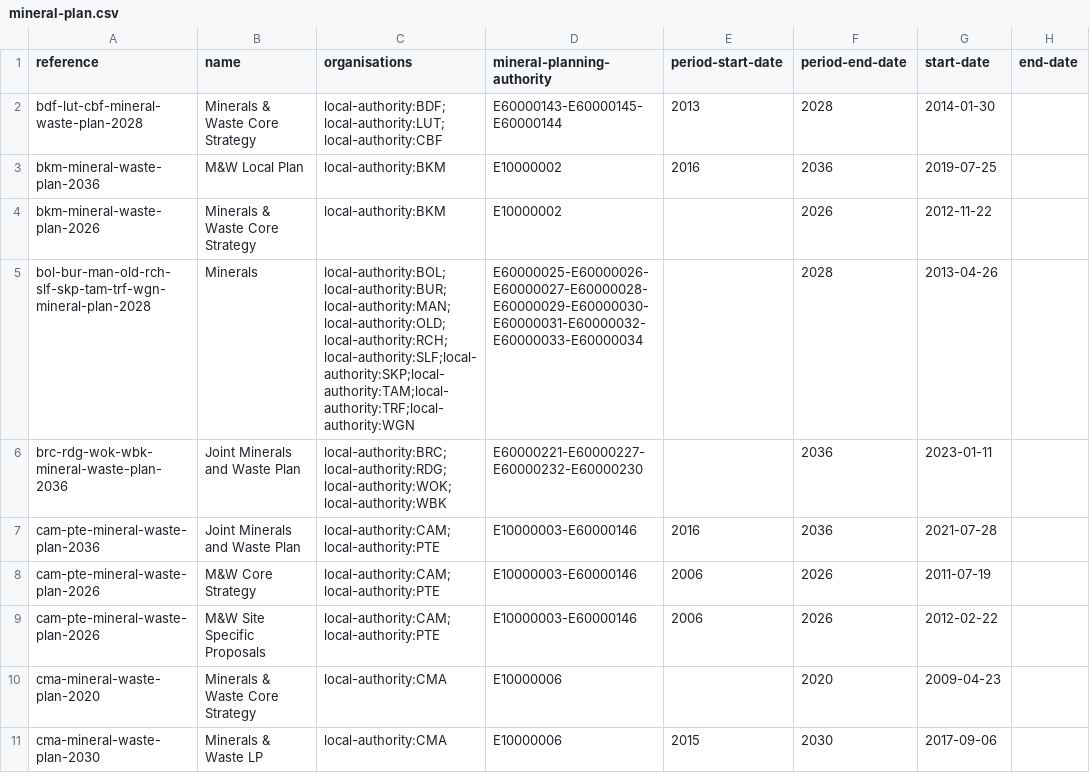
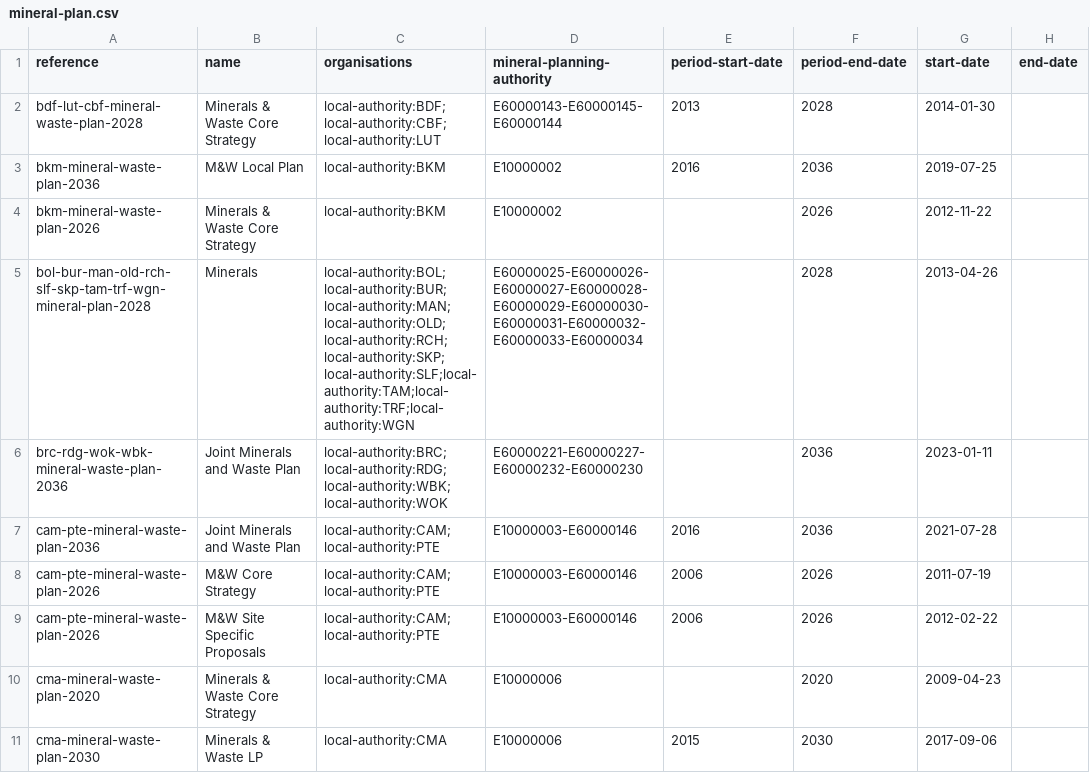
Before and after one commit to digital-land/local-plan-extractor, a CSV file: dataset/mineral-plan.csv, drawn as a sheet; only a part is shown; the diff covers the shown part only; the diff names each change by its address in the sheet, - before the commit and + after, or states it on an @@ line.

```diff
--- a/dataset/mineral-plan.csv
+++ b/dataset/mineral-plan.csv
-C2 (organisations): local-authority:BDF;local-authority:LUT;local-authority:CBF
+C2 (organisations): local-authority:BDF;local-authority:CBF;local-authority:LUT
-C5 (organisations): local-authority:BOL;local-authority:BUR;local-authority:MAN;local-authority:OLD;local-authority:RCH;local-authority:SLF;local-authority:SKP;local-authority:TAM;local-authority:TRF;local-authority:WGN
+C5 (organisations): local-authority:BOL;local-authority:BUR;local-authority:MAN;local-authority:OLD;local-authority:RCH;local-authority:SKP;local-authority:SLF;local-authority:TAM;local-authority:TRF;local-authority:WGN
-C6 (organisations): local-authority:BRC;local-authority:RDG;local-authority:WOK;local-authority:WBK
+C6 (organisations): local-authority:BRC;local-authority:RDG;local-authority:WBK;local-authority:WOK
```
Also changed, not shown: 12 edited cells elsewhere in this file, dataset/local-planning-group.csv, dataset/waste-plan.csv.
